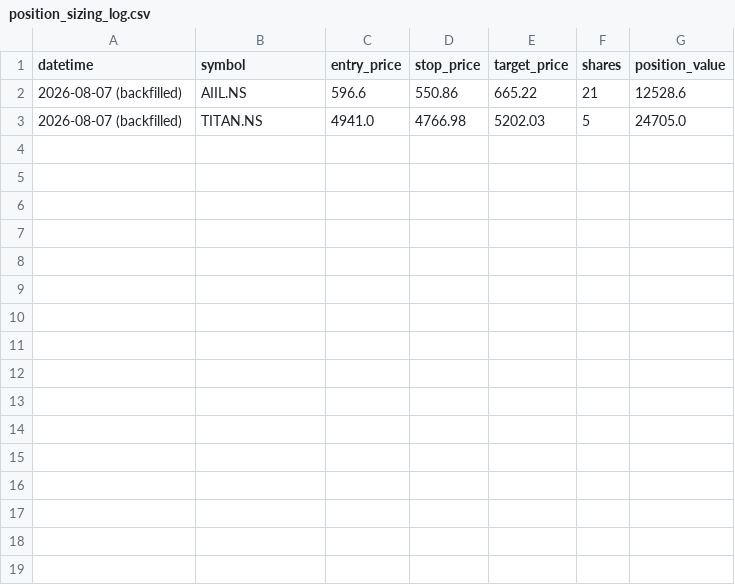
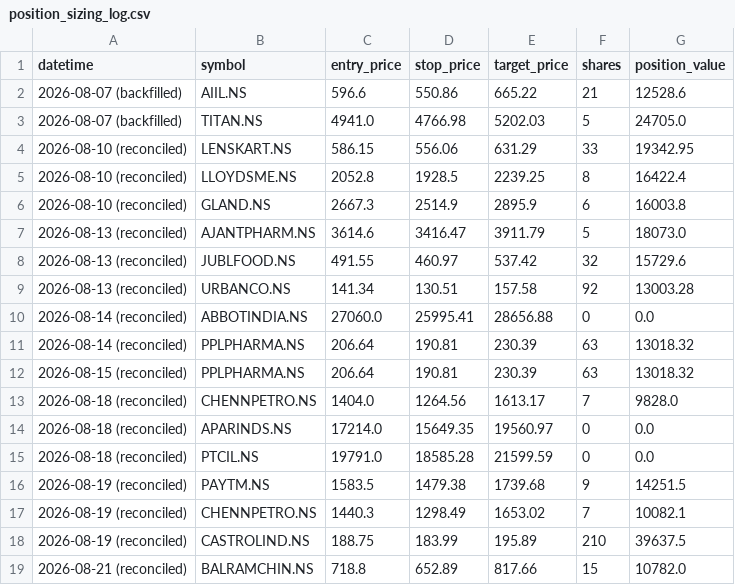
Before and after one commit to jyothsnav2012/trading-data-public, a CSV file: position_sizing_log.csv, drawn as a sheet; the diff names each change by its address in the sheet, - before the commit and + after, or states it on an @@ line.

```diff
--- a/position_sizing_log.csv
+++ b/position_sizing_log.csv
+row 4: 2026-08-10 (reconciled) | LENSKART.NS | 586.15 | 556.06 | 631.29 | 33 | 19342.95
+row 5: 2026-08-10 (reconciled) | LLOYDSME.NS | 2052.8 | 1928.5 | 2239.25 | 8 | 16422.4
+row 6: 2026-08-10 (reconciled) | GLAND.NS | 2667.3 | 2514.9 | 2895.9 | 6 | 16003.8
+row 7: 2026-08-13 (reconciled) | AJANTPHARM.NS | 3614.6 | 3416.47 | 3911.79 | 5 | 18073.0
+row 8: 2026-08-13 (reconciled) | JUBLFOOD.NS | 491.55 | 460.97 | 537.42 | 32 | 15729.6
+row 9: 2026-08-13 (reconciled) | URBANCO.NS | 141.34 | 130.51 | 157.58 | 92 | 13003.28
+row 10: 2026-08-14 (reconciled) | ABBOTINDIA.NS | 27060.0 | 25995.41 | 28656.88 | 0 | 0.0
+row 11: 2026-08-14 (reconciled) | PPLPHARMA.NS | 206.64 | 190.81 | 230.39 | 63 | 13018.32
+row 12: 2026-08-15 (reconciled) | PPLPHARMA.NS | 206.64 | 190.81 | 230.39 | 63 | 13018.32
+row 13: 2026-08-18 (reconciled) | CHENNPETRO.NS | 1404.0 | 1264.56 | 1613.17 | 7 | 9828.0
+row 14: 2026-08-18 (reconciled) | APARINDS.NS | 17214.0 | 15649.35 | 19560.97 | 0 | 0.0
+row 15: 2026-08-18 (reconciled) | PTCIL.NS | 19791.0 | 18585.28 | 21599.59 | 0 | 0.0
+row 16: 2026-08-19 (reconciled) | PAYTM.NS | 1583.5 | 1479.38 | 1739.68 | 9 | 14251.5
+row 17: 2026-08-19 (reconciled) | CHENNPETRO.NS | 1440.3 | 1298.49 | 1653.02 | 7 | 10082.1
+row 18: 2026-08-19 (reconciled) | CASTROLIND.NS | 188.75 | 183.99 | 195.89 | 210 | 39637.5
+row 19: 2026-08-21 (reconciled) | BALRAMCHIN.NS | 718.8 | 652.89 | 817.66 | 15 | 10782.0
```
Also changed, not shown: closed_paper_trades.csv, 2 other files.
